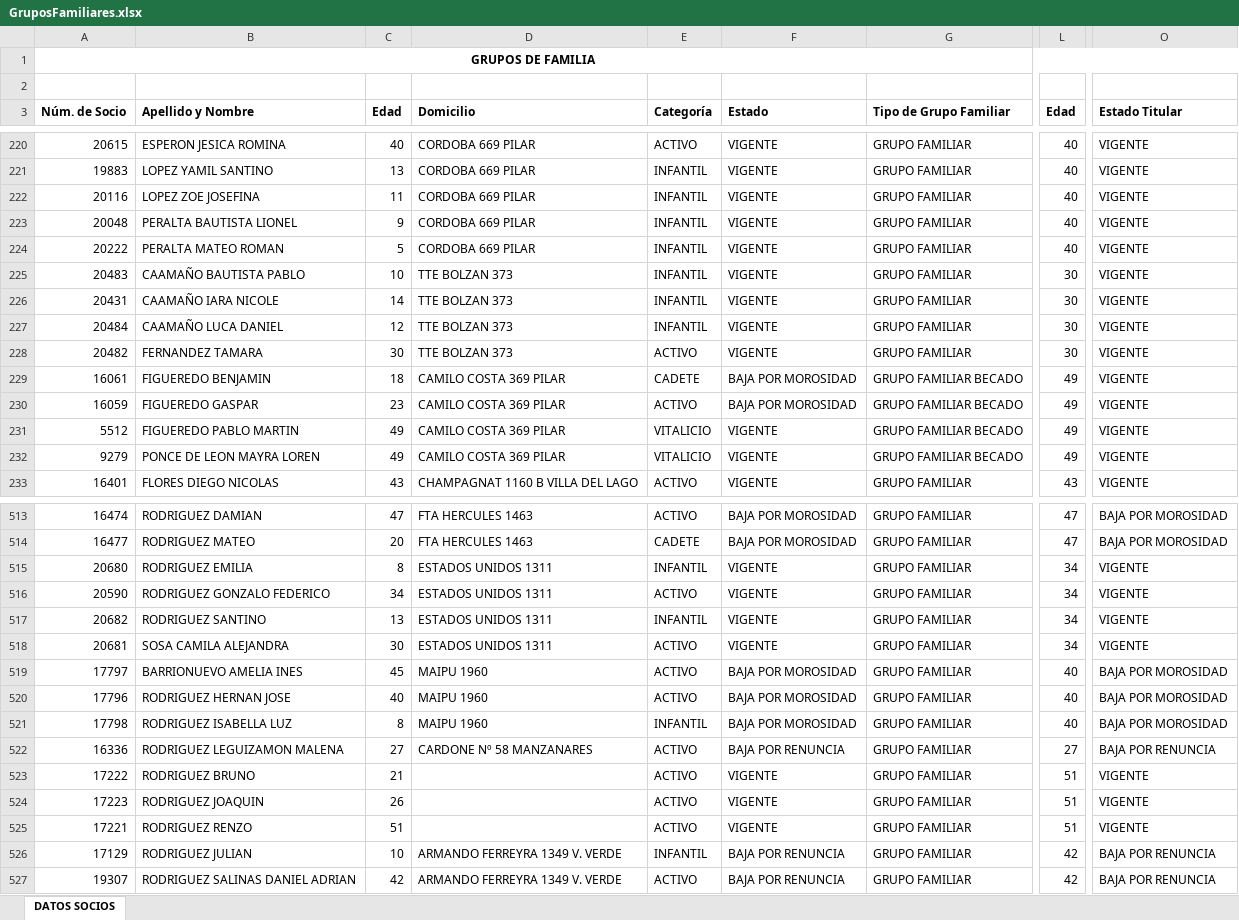
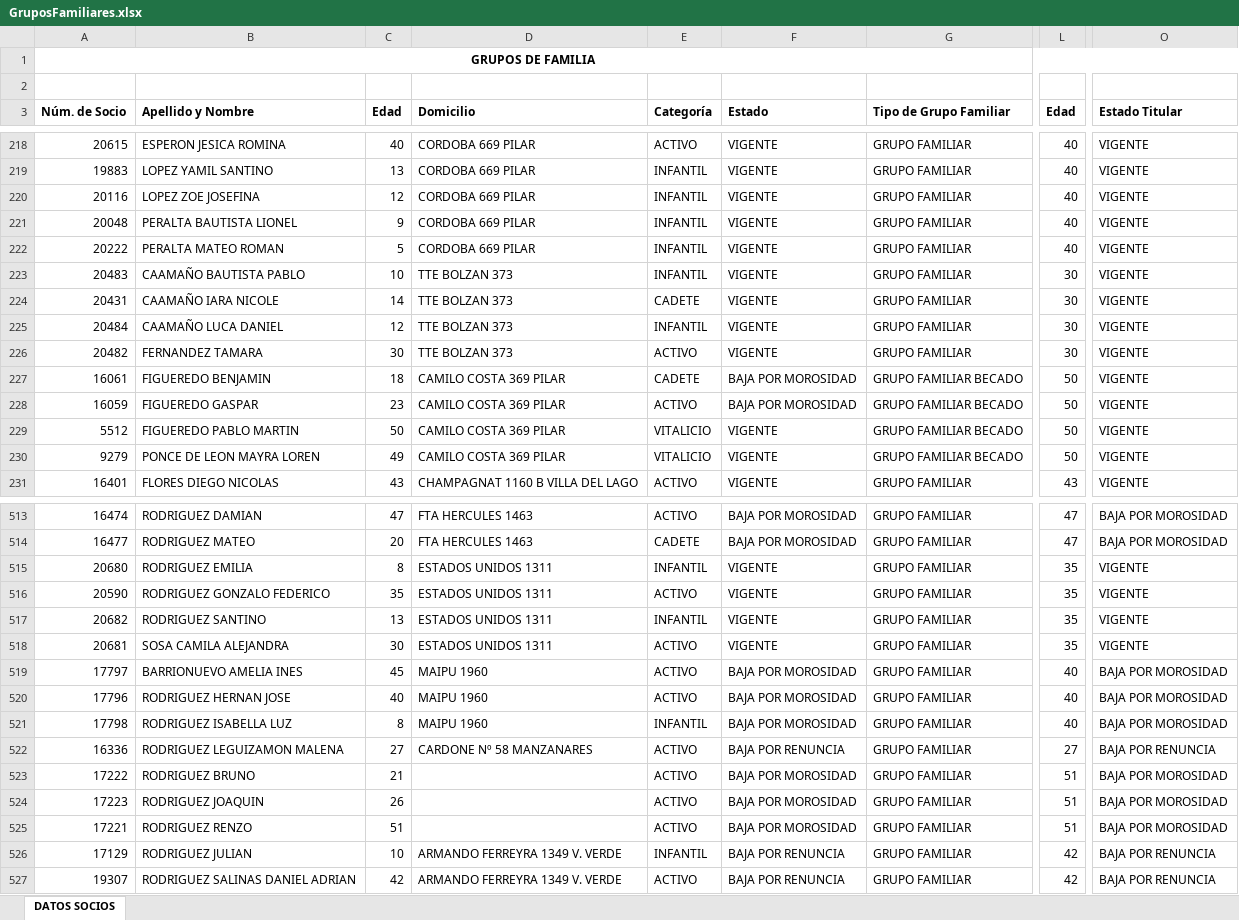
Before and after one commit to martin4yo/rojoplus, an Excel workbook: brio/GruposFamiliares.xlsx, sheet DATOS SOCIOS, drawn as a sheet; only a part is shown, gaps mark what is left out; values as stored, in another font and other column widths than the file's, no borders; addresses are those after the commit; the diff covers the shown part only; the diff names each change by its address in the sheet, - before the commit and + after, or states it on an @@ line.

```diff
--- a/brio/GruposFamiliares.xlsx (sheet DATOS SOCIOS)
+++ b/brio/GruposFamiliares.xlsx (sheet DATOS SOCIOS)
-C220 (Edad): 11
+C220 (Edad): 12
-E224 (Categoría): INFANTIL
+E224 (Categoría): CADETE
-L227:L230 (Edad): 49
+L227:L230 (Edad): 50
-C229 (Edad): 49
+C229 (Edad): 50
-L515:L518 (Edad): 34
+L515:L518 (Edad): 35
-C516 (Edad): 34
+C516 (Edad): 35
-F523:F525 (Estado): VIGENTE
+F523:F525 (Estado): BAJA POR MOROSIDAD
-O523:O525 (Estado Titular): VIGENTE
+O523:O525 (Estado Titular): BAJA POR MOROSIDAD
```
Also changed, not shown: 2 added rows, 5 removed rows and 66 edited cells elsewhere in this sheet, brio/ActividadesStatus.xlsx, brio/Socios.xlsx, 40 other files.
